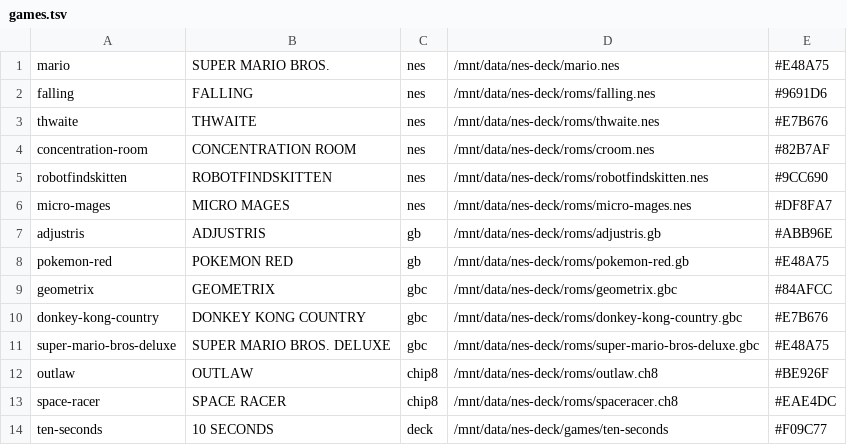
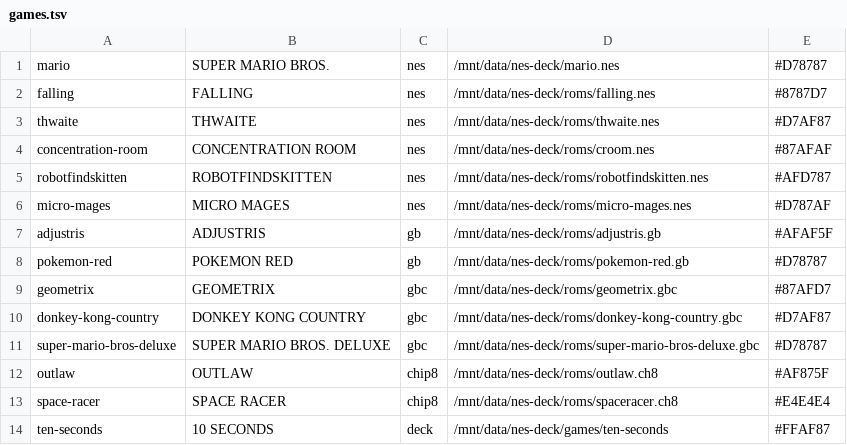
Before and after one commit to BraiinsForge/nes-deck, a TSV file: deploy/menu/games.tsv, drawn as a sheet.

```diff
--- a/deploy/menu/games.tsv
+++ b/deploy/menu/games.tsv
@@ -1,14 +1,14 @@
-mario	SUPER MARIO BROS.	nes	/mnt/data/nes-deck/mario.nes	#E48A75
-falling	FALLING	nes	/mnt/data/nes-deck/roms/falling.nes	#9691D6
-thwaite	THWAITE	nes	/mnt/data/nes-deck/roms/thwaite.nes	#E7B676
-concentration-room	CONCENTRATION ROOM	nes	/mnt/data/nes-deck/roms/croom.nes	#82B7AF
-robotfindskitten	ROBOTFINDSKITTEN	nes	/mnt/data/nes-deck/roms/robotfindskitten.nes	#9CC690
-micro-mages	MICRO MAGES	nes	/mnt/data/nes-deck/roms/micro-mages.nes	#DF8FA7
-adjustris	ADJUSTRIS	gb	/mnt/data/nes-deck/roms/adjustris.gb	#ABB96E
-pokemon-red	POKEMON RED	gb	/mnt/data/nes-deck/roms/pokemon-red.gb	#E48A75
-geometrix	GEOMETRIX	gbc	/mnt/data/nes-deck/roms/geometrix.gbc	#84AFCC
-donkey-kong-country	DONKEY KONG COUNTRY	gbc	/mnt/data/nes-deck/roms/donkey-kong-country.gbc	#E7B676
-super-mario-bros-deluxe	SUPER MARIO BROS. DELUXE	gbc	/mnt/data/nes-deck/roms/super-mario-bros-deluxe.gbc	#E48A75
-outlaw	OUTLAW	chip8	/mnt/data/nes-deck/roms/outlaw.ch8	#BE926F
-space-racer	SPACE RACER	chip8	/mnt/data/nes-deck/roms/spaceracer.ch8	#EAE4DC
-ten-seconds	10 SECONDS	deck	/mnt/data/nes-deck/games/ten-seconds	#F09C77
+mario	SUPER MARIO BROS.	nes	/mnt/data/nes-deck/mario.nes	#D78787
+falling	FALLING	nes	/mnt/data/nes-deck/roms/falling.nes	#8787D7
+thwaite	THWAITE	nes	/mnt/data/nes-deck/roms/thwaite.nes	#D7AF87
+concentration-room	CONCENTRATION ROOM	nes	/mnt/data/nes-deck/roms/croom.nes	#87AFAF
+robotfindskitten	ROBOTFINDSKITTEN	nes	/mnt/data/nes-deck/roms/robotfindskitten.nes	#AFD787
+micro-mages	MICRO MAGES	nes	/mnt/data/nes-deck/roms/micro-mages.nes	#D787AF
+adjustris	ADJUSTRIS	gb	/mnt/data/nes-deck/roms/adjustris.gb	#AFAF5F
+pokemon-red	POKEMON RED	gb	/mnt/data/nes-deck/roms/pokemon-red.gb	#D78787
+geometrix	GEOMETRIX	gbc	/mnt/data/nes-deck/roms/geometrix.gbc	#87AFD7
+donkey-kong-country	DONKEY KONG COUNTRY	gbc	/mnt/data/nes-deck/roms/donkey-kong-country.gbc	#D7AF87
+super-mario-bros-deluxe	SUPER MARIO BROS. DELUXE	gbc	/mnt/data/nes-deck/roms/super-mario-bros-deluxe.gbc	#D78787
+outlaw	OUTLAW	chip8	/mnt/data/nes-deck/roms/outlaw.ch8	#AF875F
+space-racer	SPACE RACER	chip8	/mnt/data/nes-deck/roms/spaceracer.ch8	#E4E4E4
+ten-seconds	10 SECONDS	deck	/mnt/data/nes-deck/games/ten-seconds	#FFAF87
```
Also changed, not shown: 7 other files.
